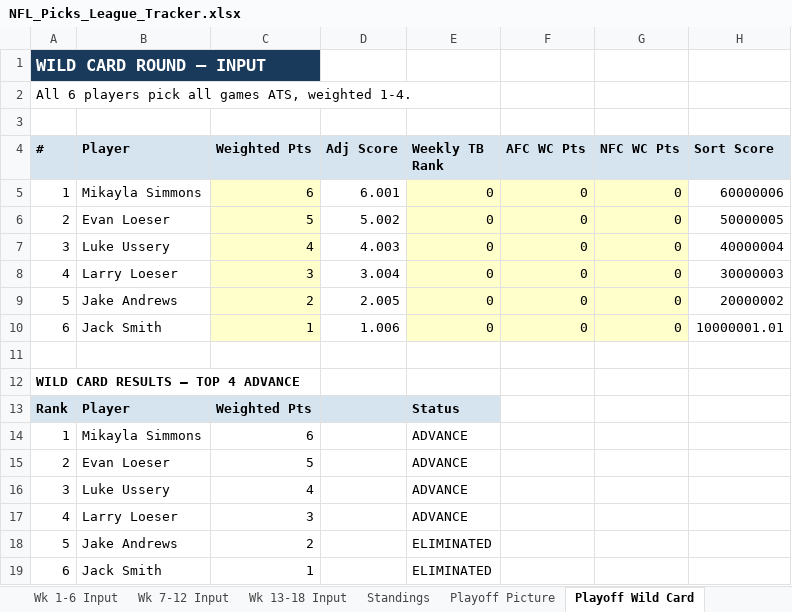
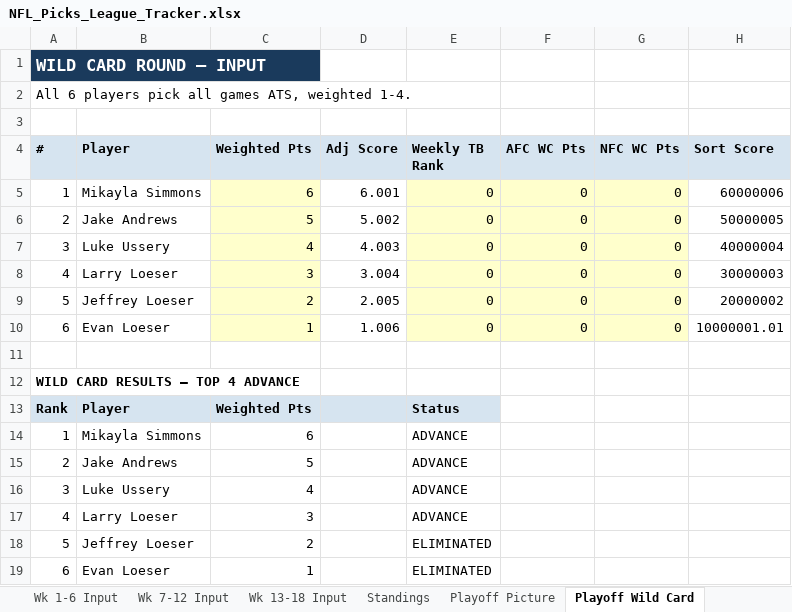
Before and after one commit to eloeser-1147/NFL-Picks-League, an Excel workbook: NFL_Picks_League_Tracker.xlsx, sheet Playoff Wild Card, drawn as a sheet; values as stored, in another font and other column widths than the file's, no borders; the diff names each change by its address in the sheet, - before the commit and + after, or states it on an @@ line.

```diff
--- a/NFL_Picks_League_Tracker.xlsx (sheet Playoff Wild Card)
+++ b/NFL_Picks_League_Tracker.xlsx (sheet Playoff Wild Card)
-B6 (Player): Evan Loeser
+B6 (Player): Jake Andrews
-B9 (Player): Jake Andrews
+B9 (Player): Jeffrey Loeser
-B10 (Player): Jack Smith
+B10 (Player): Evan Loeser
-B15 (Player): Evan Loeser
+B15 (Player): Jake Andrews
-B18 (Player): Jake Andrews
+B18 (Player): Jeffrey Loeser
-B19 (Player): Jack Smith
+B19 (Player): Evan Loeser
```
Also changed, not shown: sheet Picks Detail, sheet NFL Schedule, sheet Standings, sheet Wk 7-12 Input, sheet Playoff Picture, sheet Playoff Finals.
